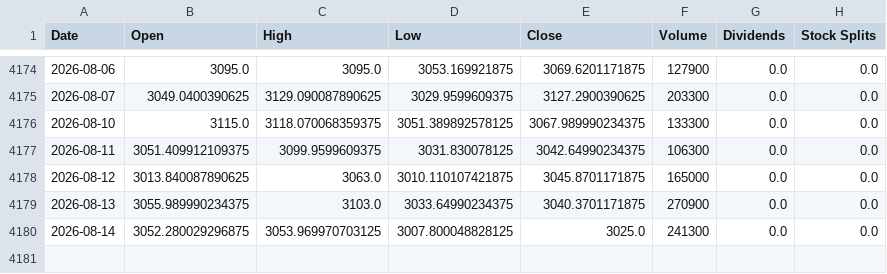
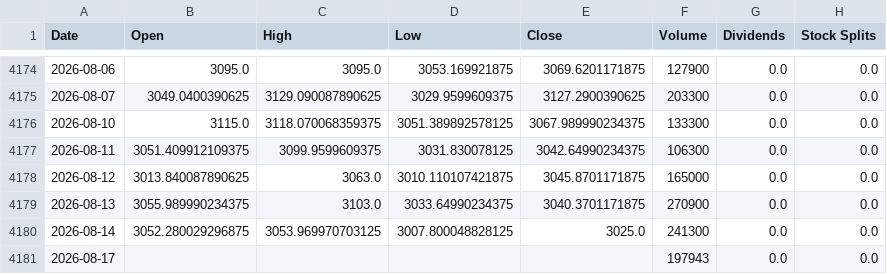
Before and after one commit to jamesf623/strategy_daily, a CSV file: stock_data/AZO.csv, drawn as a sheet; only a part is shown, gaps mark what is left out; the diff names each change by its address in the sheet, - before the commit and + after, or states it on an @@ line.

```diff
--- a/stock_data/AZO.csv
+++ b/stock_data/AZO.csv
+row 4181: 2026-08-17 |  |  |  |  | 197943 | 0.0 | 0.0
```
Also changed, not shown: stock_data/ORLY.csv, stock_data/TSLA.csv.
